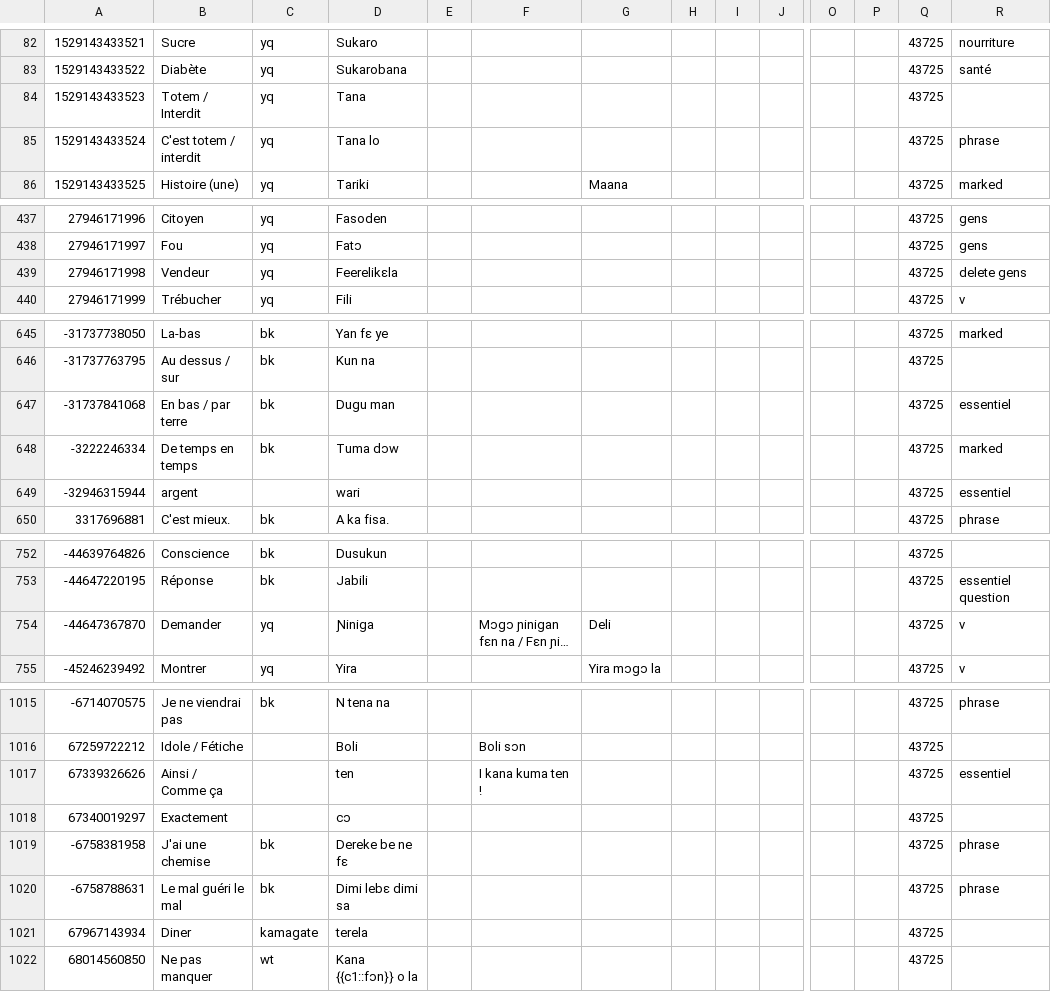
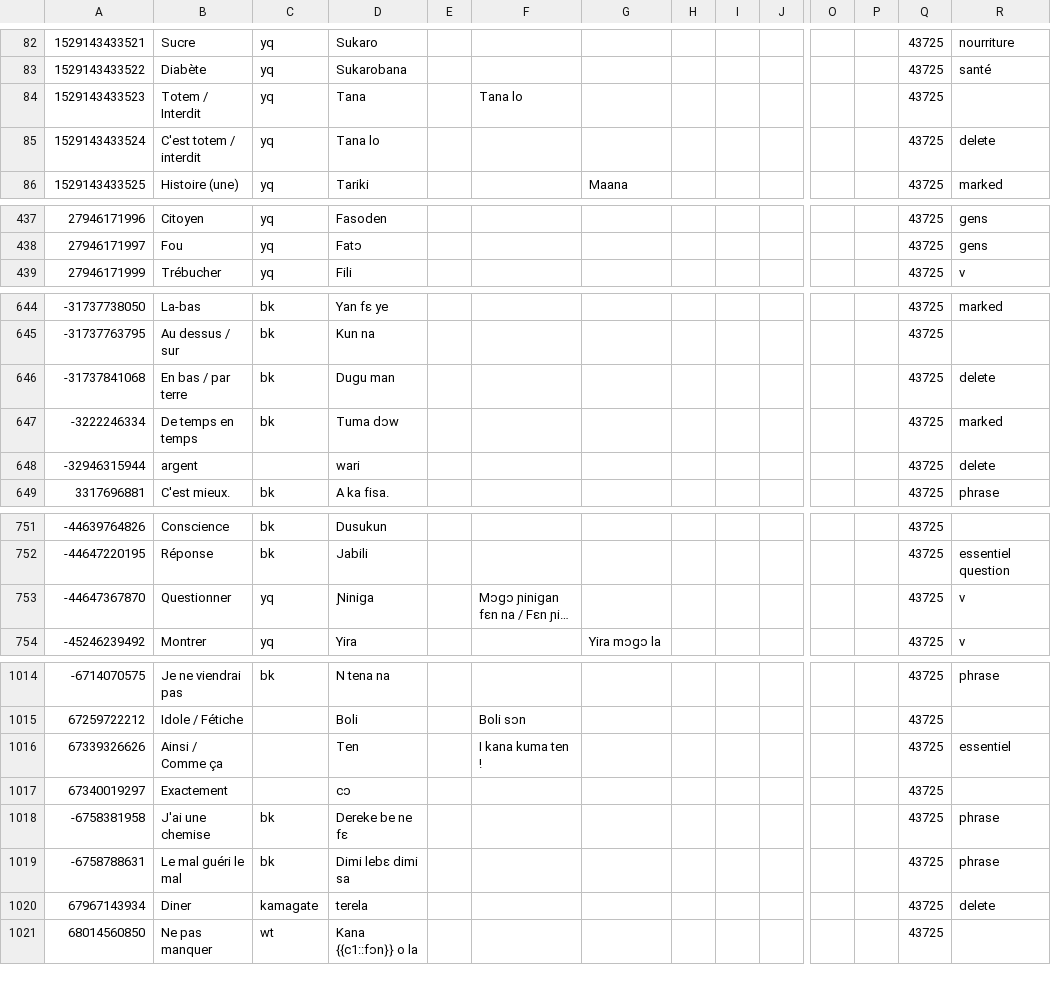
Before and after one commit to boydkelly/blog, a TSV file: static/download/Master-VOCAB.tsv, drawn as a sheet; only a part is shown, gaps mark what is left out; long unchanged cells end in …; removed rows and columns are numbered as before the commit, all else as after; rows hold the shown columns only; the diff covers the shown part only; the diff names each change by its address in the sheet, - before the commit and + after, or states it on an @@ line.

Commit message:
anki updates by script

```diff
--- a/static/download/Master-VOCAB.tsv
+++ b/static/download/Master-VOCAB.tsv
-F84: (empty)
+F84: Tana lo
-R85: phrase
+R85: delete
-row 439: 27946171998 | Vendeur | yq | Feerelikɛla |  |  |  |  |  |  |  |  | 43725 | delete gens
-R646: essentiel
+R646: delete
-R648: essentiel
+R648: delete
-B753: Demander
+B753: Questionner
-G753: Deli
+G753: (empty)
-D1016: ten
+D1016: Ten
-R1020: (empty)
+R1020: delete
```
Also changed, not shown: 7 edited cells elsewhere in this file.
